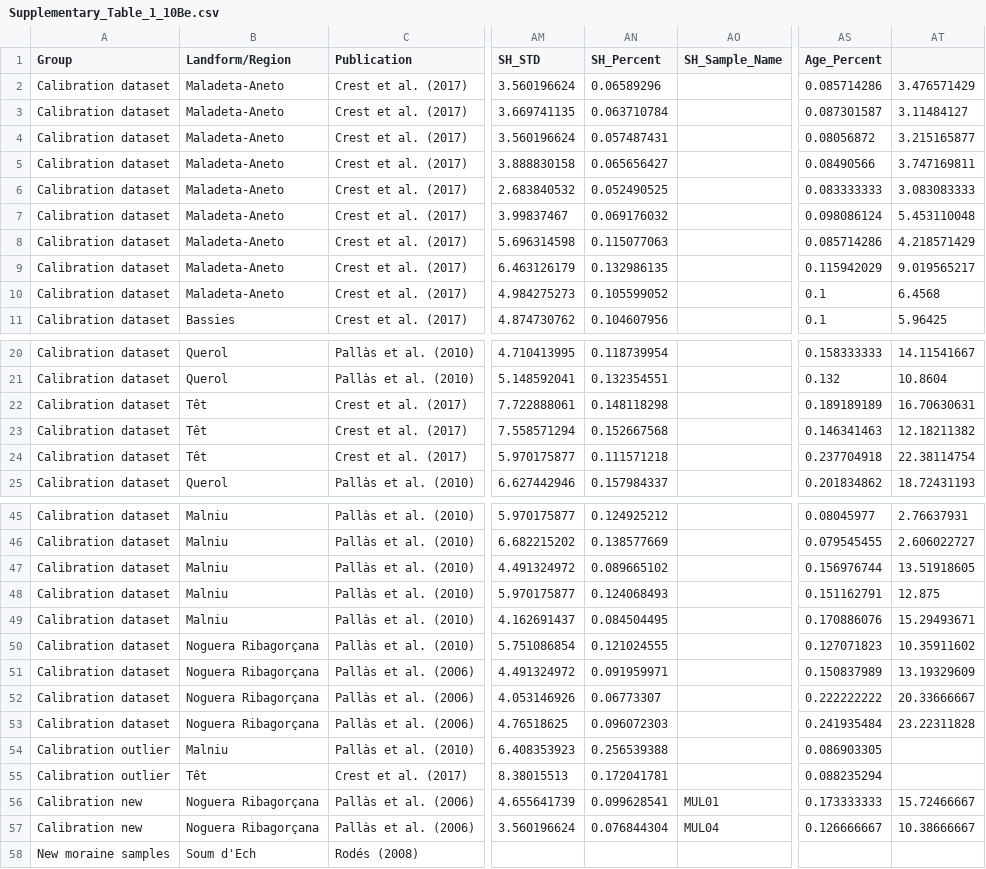
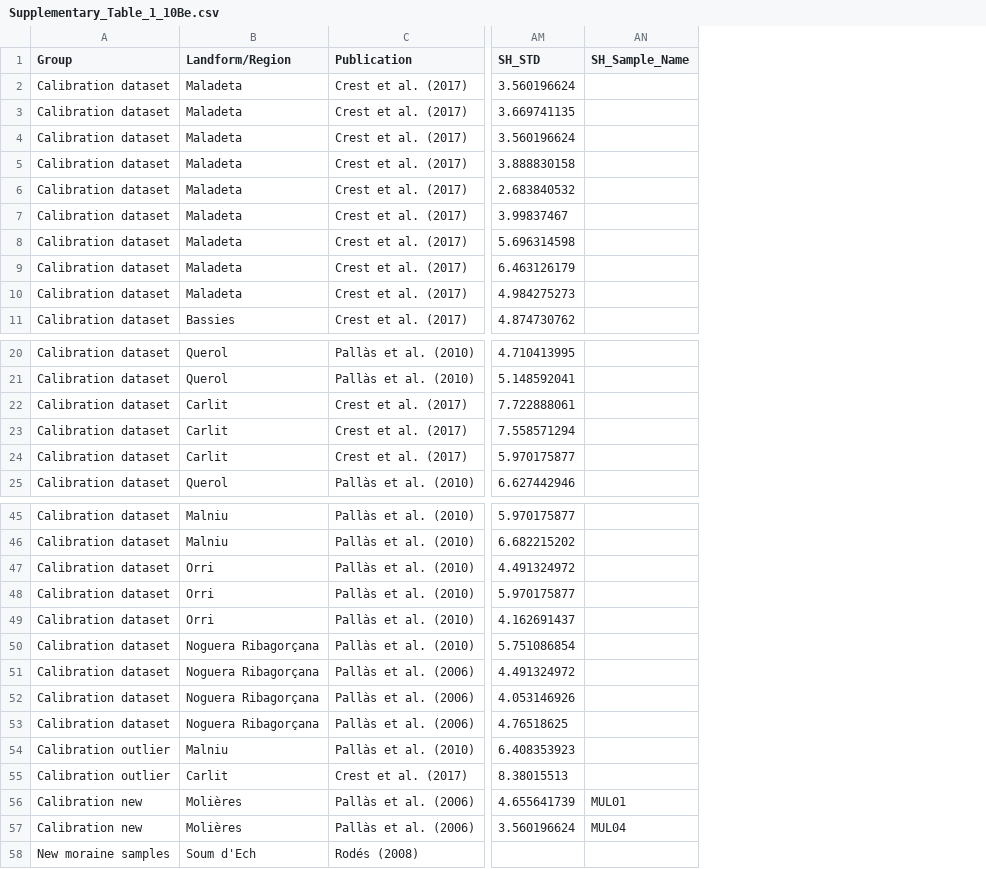
Before and after one commit to matt-tomkins/moraine-crest-or-slope, a CSV file: data/Supplementary_Table_1_10Be.csv, drawn as a sheet; only a part is shown, gaps mark what is left out; the diff names each change by its address in the sheet, - before the commit and + after, or states it on an @@ line.

```diff
--- a/data/Supplementary_Table_1_10Be.csv
+++ b/data/Supplementary_Table_1_10Be.csv
-column AN (SH_Percent), rows 2-11: 0.06589296 | 0.063710784 | 0.057487431 | 0.065656427 | 0.052490525 | 0.069176032 | 0.115077063 | 0.132986135 | 0.105599052 | 0.104607956; rows 20-25: 0.118739954 | 0.132354551 | 0.148118298 | 0.152667568 | 0.111571218 | 0.157984337; rows 45-57: 0.124925212 | 0.138577669 | 0.089665102 | 0.124068493 | 0.084504495 | 0.121024555 | 0.091959971 | 0.06773307 | 0.096072303 | 0.256539388 | 0.172041781 | 0.099628541 | 0.076844304
-column AS (Age_Percent), rows 2-11: 0.085714286 | 0.087301587 | 0.08056872 | 0.08490566 | 0.083333333 | 0.098086124 | 0.085714286 | 0.115942029 | 0.1 | 0.1; rows 20-25: 0.158333333 | 0.132 | 0.189189189 | 0.146341463 | 0.237704918 | 0.201834862; rows 45-57: 0.08045977 | 0.079545455 | 0.156976744 | 0.151162791 | 0.170886076 | 0.127071823 | 0.150837989 | 0.222222222 | 0.241935484 | 0.086903305 | 0.088235294 | 0.173333333 | 0.126666667
-column AT, rows 2-11: 3.476571429 | 3.11484127 | 3.215165877 | 3.747169811 | 3.083083333 | 5.453110048 | 4.218571429 | 9.019565217 | 6.4568 | 5.96425; rows 20-25: 14.11541667 | 10.8604 | 16.70630631 | 12.18211382 | 22.38114754 | 18.72431193; rows 45-57: 2.76637931 | 2.606022727 | 13.51918605 | 12.875 | 15.29493671 | 10.35911602 | 13.19329609 | 20.33666667 | 23.22311828 |  |  | 15.72466667 | 10.38666667
-B2:B10 (Landform/Region): Maladeta-Aneto
+B2:B10 (Landform/Region): Maladeta
-B22:B24 (Landform/Region): Têt
+B22:B24 (Landform/Region): Carlit
-B47:B49 (Landform/Region): Malniu
+B47:B49 (Landform/Region): Orri
-B55 (Landform/Region): Têt
+B55 (Landform/Region): Carlit
-B56:B57 (Landform/Region): Noguera Ribagorçana
+B56:B57 (Landform/Region): Molières
```
Also changed, not shown: data/Supplementary_Table_2_36Cl.csv, data/Supplementary_Table_3_SH.csv, 7 other files.
